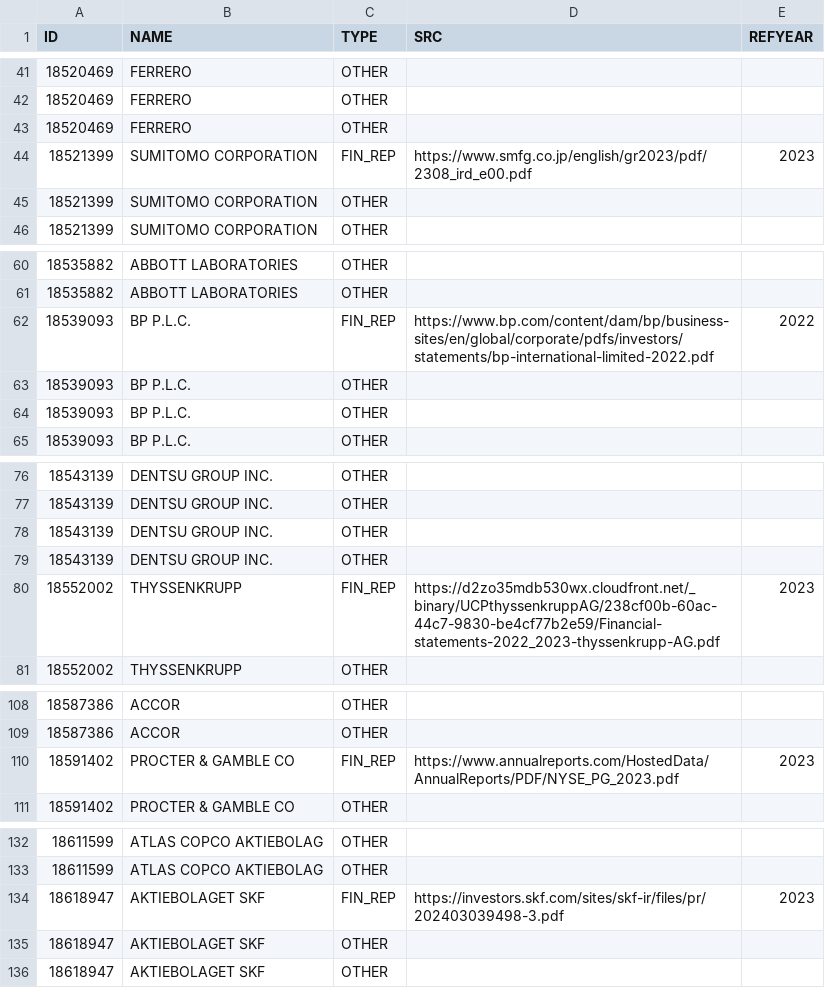
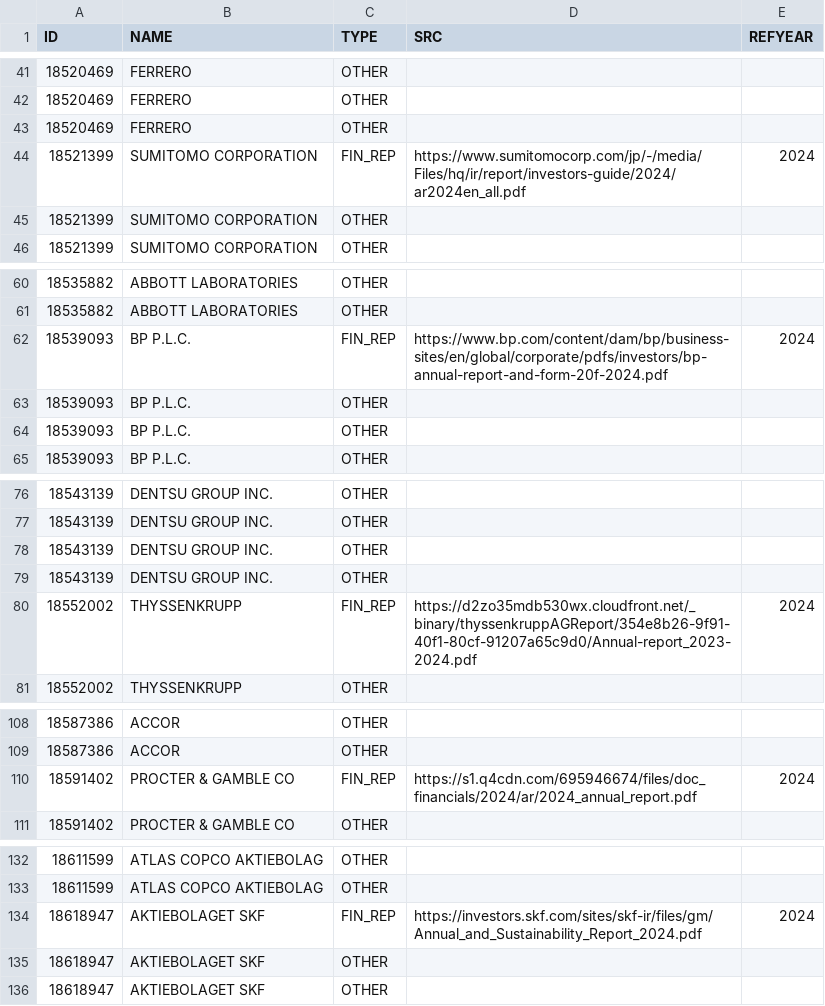
Before and after one commit to ThomasFaria/esa-mne-challenge, a CSV file: data/discovery/discovery.csv, drawn as a sheet; only a part is shown, gaps mark what is left out; the diff covers the shown part only.

```diff
--- a/data/discovery/discovery.csv
+++ b/data/discovery/discovery.csv
@@ -43,3 +43,3 @@ ID;NAME;TYPE;SRC;REFYEAR
 18520469;FERRERO;OTHER;;
-18521399;SUMITOMO CORPORATION;FIN_REP;https://www.smfg.co.jp/english/gr2023/pdf/2308_ird_e00.pdf;2023
+18521399;SUMITOMO CORPORATION;FIN_REP;https://www.sumitomocorp.com/jp/-/media/Files/hq/ir/report/investors-guide/2024/ar2024en_all.pdf;2024
 18521399;SUMITOMO CORPORATION;OTHER;;
@@ -61,3 +61,3 @@ ID;NAME;TYPE;SRC;REFYEAR
 18535882;ABBOTT LABORATORIES;OTHER;;
-18539093;BP P.L.C.;FIN_REP;https://www.bp.com/content/dam/bp/business-sites/en/global/corporate/pdfs/investors/statements/bp-international-limited-2022.pdf;2022
+18539093;BP P.L.C.;FIN_REP;https://www.bp.com/content/dam/bp/business-sites/en/global/corporate/pdfs/investors/bp-annual-report-and-form-20f-2024.pdf;2024
 18539093;BP P.L.C.;OTHER;;
@@ -79,3 +79,3 @@ ID;NAME;TYPE;SRC;REFYEAR
 18543139;DENTSU GROUP INC.;OTHER;;
-18552002;THYSSENKRUPP;FIN_REP;https://d2zo35mdb530wx.cloudfront.net/_binary/UCPthyssenkruppAG/238cf00b-60ac-44c7-9830-be4cf77b2e59/Financial-statements-2022_2023-thyssenkrupp-AG.pdf;2023
+18552002;THYSSENKRUPP;FIN_REP;https://d2zo35mdb530wx.cloudfront.net/_binary/thyssenkruppAGReport/354e8b26-9f91-40f1-80cf-91207a65c9d0/Annual-report_2023-2024.pdf;2024
 18552002;THYSSENKRUPP;OTHER;;
@@ -109,3 +109,3 @@ ID;NAME;TYPE;SRC;REFYEAR
 18587386;ACCOR;OTHER;;
-18591402;PROCTER & GAMBLE CO;FIN_REP;https://www.annualreports.com/HostedData/AnnualReports/PDF/NYSE_PG_2023.pdf;2023
+18591402;PROCTER & GAMBLE CO;FIN_REP;https://s1.q4cdn.com/695946674/files/doc_financials/2024/ar/2024_annual_report.pdf;2024
 18591402;PROCTER & GAMBLE CO;OTHER;;
@@ -133,3 +133,3 @@ ID;NAME;TYPE;SRC;REFYEAR
 18611599;ATLAS COPCO AKTIEBOLAG;OTHER;;
-18618947;AKTIEBOLAGET SKF;FIN_REP;https://investors.skf.com/sites/skf-ir/files/pr/202403039498-3.pdf;2023
+18618947;AKTIEBOLAGET SKF;FIN_REP;https://investors.skf.com/sites/skf-ir/files/gm/Annual_and_Sustainability_Report_2024.pdf;2024
 18618947;AKTIEBOLAGET SKF;OTHER;;
```
Also changed, not shown: 122 edited cells elsewhere in this file.
